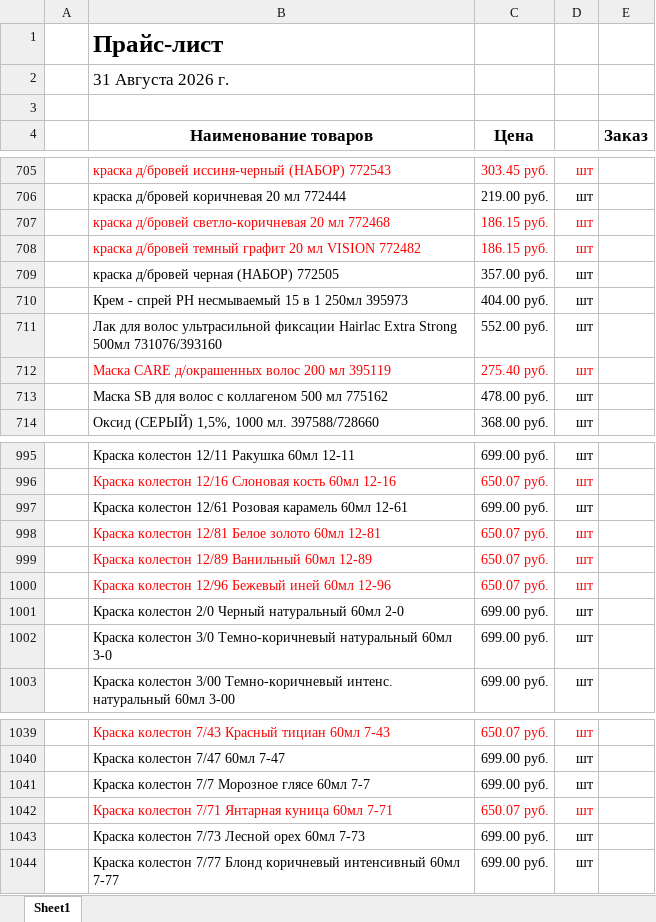
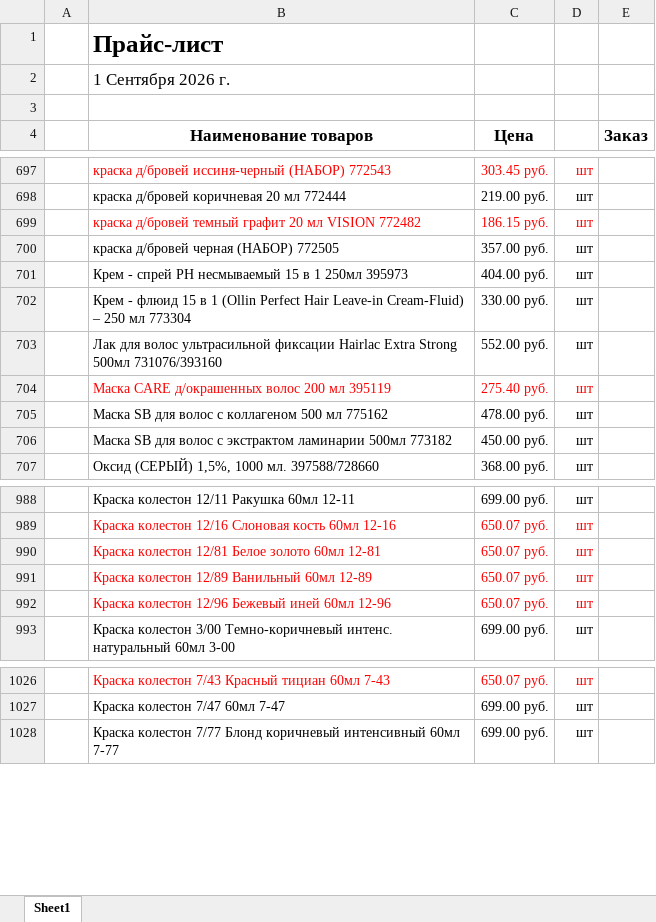
Before and after one commit to aiodoggmd/zilma-site, an Excel workbook: public/prices/price-current.xlsx, sheet Sheet1, drawn as a sheet; only a part is shown, gaps mark what is left out; values as stored, in another font and other column widths than the file's, no borders; removed rows and columns are numbered as before the commit, all else as after; the diff covers the shown part only; the diff names each change by its address in the sheet, - before the commit and + after, or states it on an @@ line.

```diff
--- a/public/prices/price-current.xlsx (sheet Sheet1)
+++ b/public/prices/price-current.xlsx (sheet Sheet1)
-B2 (Наименование товаров): 31 Августа 2026 г.
+B2 (Наименование товаров): 1 Сентября 2026 г.
-row 707:  | краска д/бровей светло-коричневая 20 мл 772468 | 186.15 руб. | шт
+row 702:  | Крем - флюид 15 в 1 (Ollin Perfect Hair Leave-in Cream-Fluid) – 250 мл 773304 | 330.00 руб. | шт
+row 706:  | Маска SB для волос с экстрактом ламинарии 500мл 773182 | 450.00 руб. | шт
-row 997:  | Краска колестон 12/61 Розовая карамель 60мл 12-61 | 699.00 руб. | шт
-row 1001:  | Краска колестон 2/0 Черный натуральный 60мл 2-0 | 699.00 руб. | шт
-row 1002:  | Краска колестон 3/0 Темно-коричневый натуральный 60мл 3-0 | 699.00 руб. | шт
-row 1041:  | Краска колестон 7/7 Морозное глясе 60мл 7-7 | 699.00 руб. | шт
-row 1042:  | Краска колестон 7/71 Янтарная куница 60мл 7-71 | 650.07 руб. | шт
-row 1043:  | Краска колестон 7/73 Лесной орех 60мл 7-73 | 699.00 руб. | шт
```
Also changed, not shown: 5 added rows, 17 removed rows and 2 edited cells elsewhere in this sheet, 3 other files.
